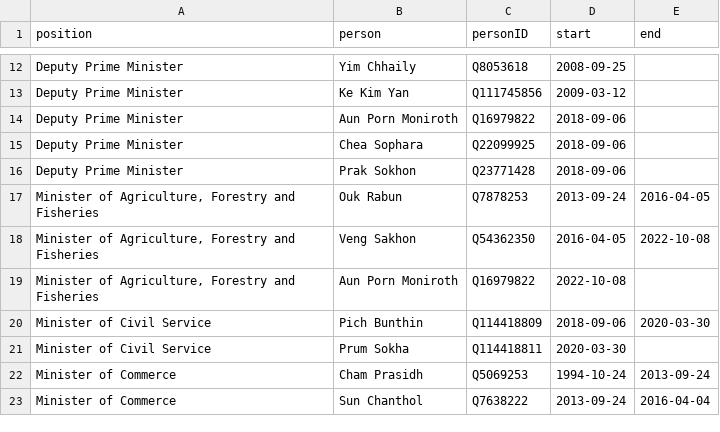
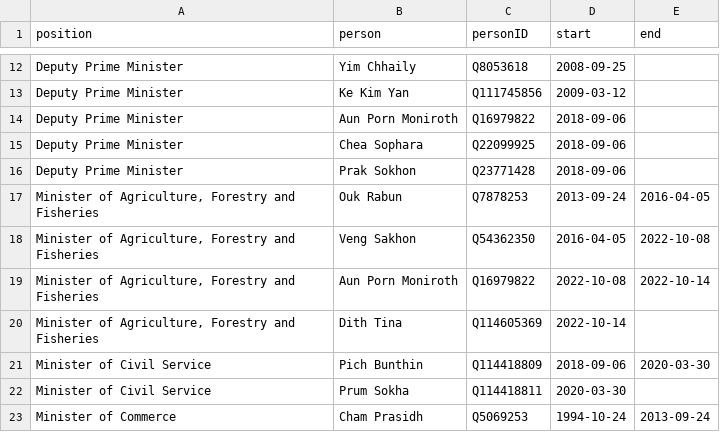
Before and after one commit to every-politician-scrapers/cambodia, a CSV file: html/holders21.csv, drawn as a sheet; only a part is shown, gaps mark what is left out; the shorter side is filled out with more unchanged rows.

```diff
--- a/html/holders21.csv
+++ b/html/holders21.csv
@@ -18,3 +18,4 @@ Deputy Prime Minister,Prak Sokhon,Q23771428,2018-09-06,
 "Minister of Agriculture, Forestry and Fisheries",Veng Sakhon,Q54362350,2016-04-05,2022-10-08
-"Minister of Agriculture, Forestry and Fisheries",Aun Porn Moniroth,Q16979822,2022-10-08,
+"Minister of Agriculture, Forestry and Fisheries",Aun Porn Moniroth,Q16979822,2022-10-08,2022-10-14
+"Minister of Agriculture, Forestry and Fisheries",Dith Tina,Q114605369,2022-10-14,
 Minister of Civil Service,Pich Bunthin,Q114418809,2018-09-06,2020-03-30
```
Also changed, not shown: html/bio.csv, html/current.csv, 2 other files.
